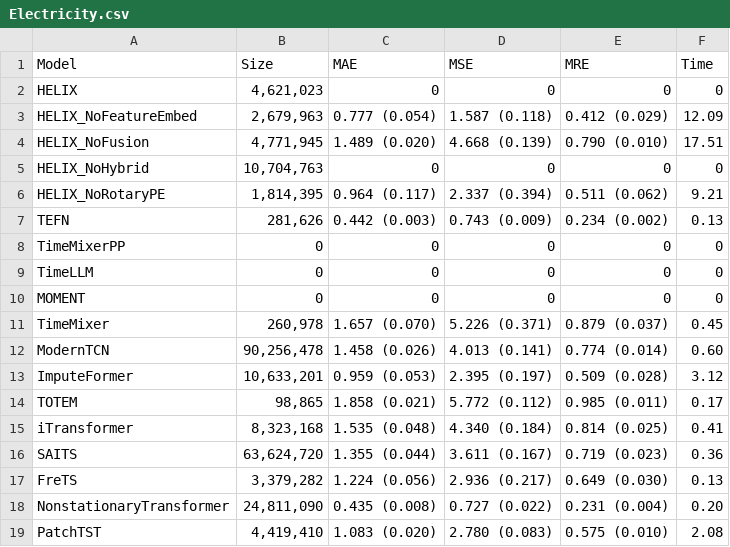
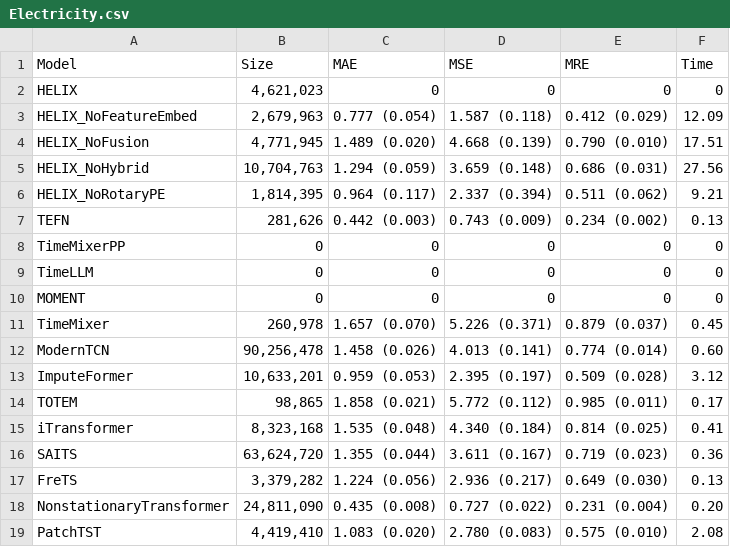
Before and after one commit to milaogou/HELIX, a CSV file: benchmark_code/reproduce_imputation/results_csv/imputation/subseq05/Electricity.csv, drawn as a sheet.

```diff
--- a/benchmark_code/reproduce_imputation/results_csv/imputation/subseq05/Electricity.csv
+++ b/benchmark_code/reproduce_imputation/results_csv/imputation/subseq05/Electricity.csv
@@ -4,3 +4,3 @@ HELIX_NoFeatureEmbed,"2,679,963",0.777 (0.054),1.587 (0.118),0.412 (0.029),12.09
 HELIX_NoFusion,"4,771,945",1.489 (0.020),4.668 (0.139),0.790 (0.010),17.51
-HELIX_NoHybrid,"10,704,763",0,0,0,0
+HELIX_NoHybrid,"10,704,763",1.294 (0.059),3.659 (0.148),0.686 (0.031),27.56
 HELIX_NoRotaryPE,"1,814,395",0.964 (0.117),2.337 (0.394),0.511 (0.062),9.21
```
Also changed, not shown: benchmark_code/reproduce_imputation/results_csv/imputation/block05/Electricity.csv, benchmark_code/reproduce_imputation/results_csv/imputation/block05/rankings_detailed.csv, 18 other files.
